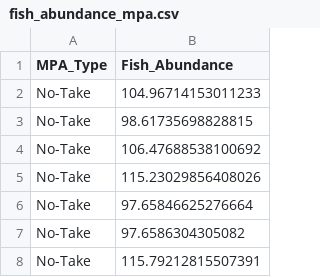
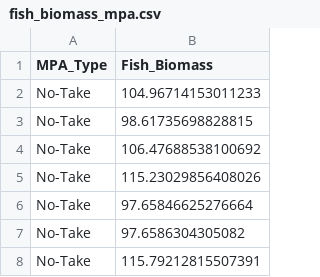
Before and after one commit to laurenkolinger/MES503data, a CSV file: week7/fish_biomass_mpa.csv (was week7/fish_abundance_mpa.csv), drawn as a sheet; only a part is shown.

Commit message:
Update and rename fish_abundance_mpa.csv to fish_biomass_mpa.csv
change abudance to biomass

```diff
--- a/week7/fish_abundance_mpa.csv
+++ b/week7/fish_biomass_mpa.csv
@@ -1,2 +1,2 @@
-MPA_Type,Fish_Abundance
+MPA_Type,Fish_Biomass
 No-Take,104.96714153011233
```
